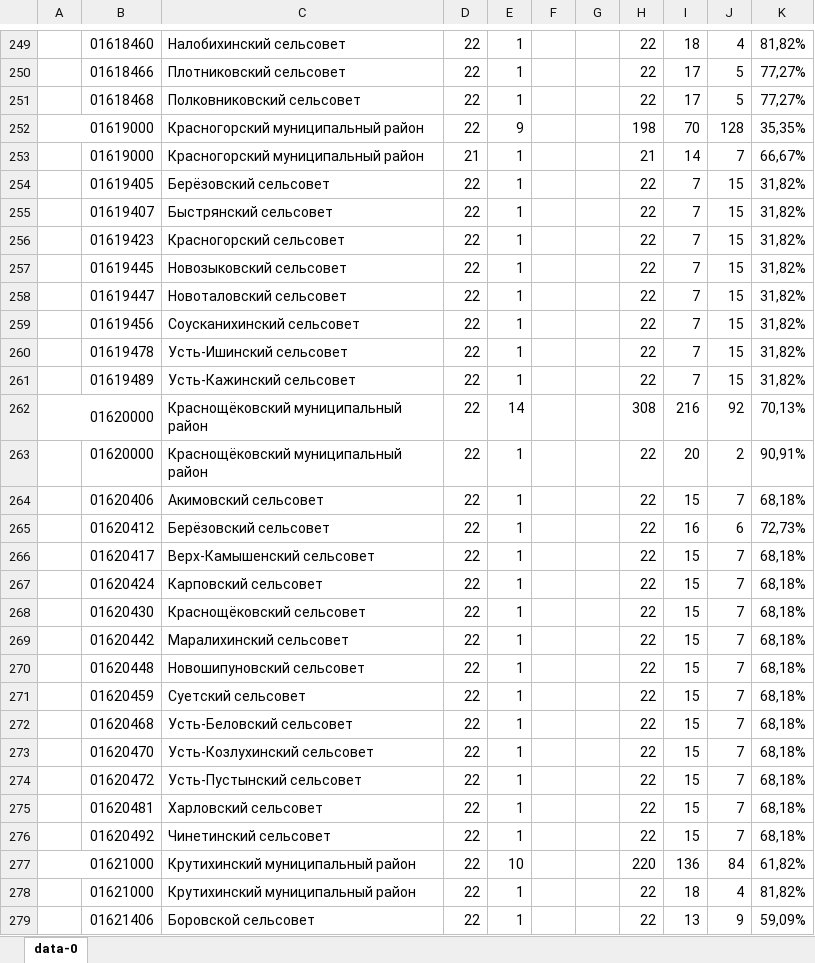
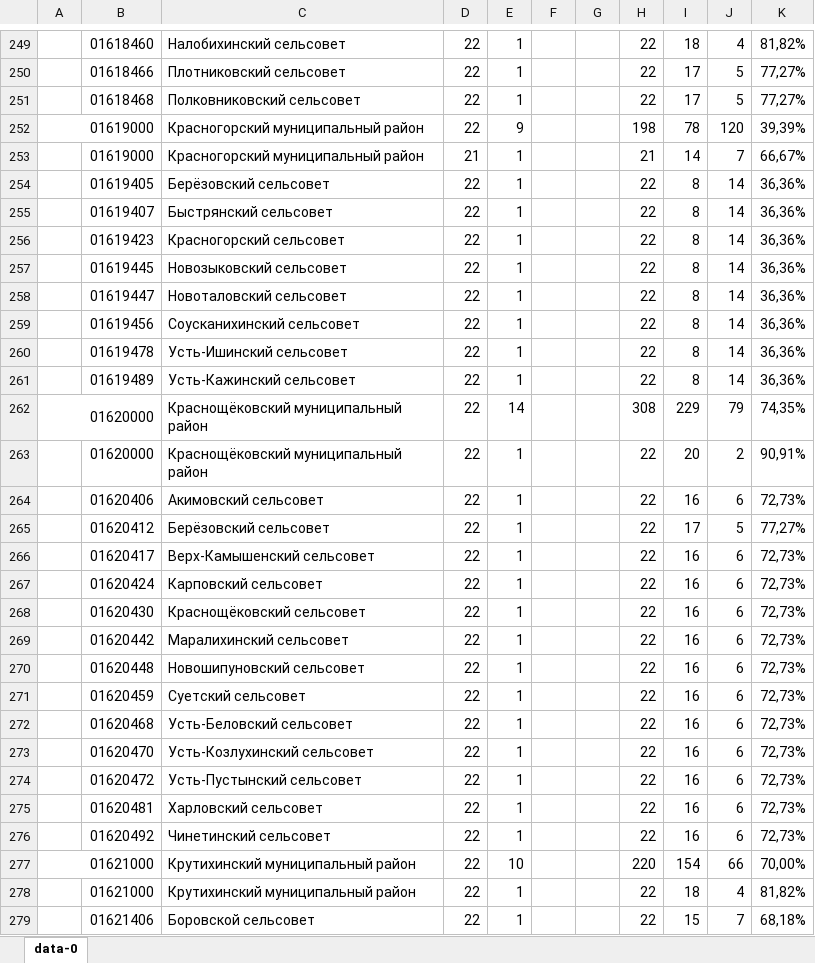
Before and after one commit to Vigi73/epbs, an Excel workbook: out.xlsx, sheet data-0, drawn as a sheet; only a part is shown, gaps mark what is left out; values as stored, in another font and other column widths than the file's, no cell formats; charts and pictures not drawn; the diff covers the shown part only; the diff names each change by its address in the sheet, - before the commit and + after, or states it on an @@ line.

Commit message:
Add files via upload

```diff
--- a/out.xlsx (sheet data-0)
+++ b/out.xlsx (sheet data-0)
-I252: 70
+I252: 78
-J252: 128
+J252: 120
-K252: 35,35%
+K252: 39,39%
-I254:I261: 7
+I254:I261: 8
-J254:J261: 15
+J254:J261: 14
-K254:K261: 31,82%
+K254:K261: 36,36%
-I262: 216
+I262: 229
-J262: 92
+J262: 79
-K262: 70,13%
+K262: 74,35%
-I264: 15
+I264: 16
-J264: 7
+J264: 6
-K264: 68,18%
+K264: 72,73%
-I265: 16
+I265: 17
-J265: 6
+J265: 5
-K265: 72,73%
+K265: 77,27%
-I266:I276: 15
+I266:I276: 16
-J266:J276: 7
+J266:J276: 6
-K266:K276: 68,18%
+K266:K276: 72,73%
-I277: 136
+I277: 154
-J277: 84
+J277: 66
-K277: 61,82%
+K277: 70,00%
-I279: 13
+I279: 15
-J279: 9
+J279: 7
-K279: 59,09%
+K279: 68,18%
```
Also changed, not shown: 535 edited cells elsewhere in this sheet, cell formats, charts or pictures.
